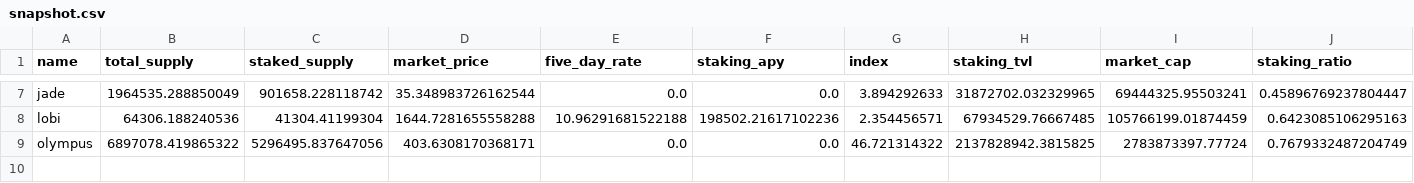
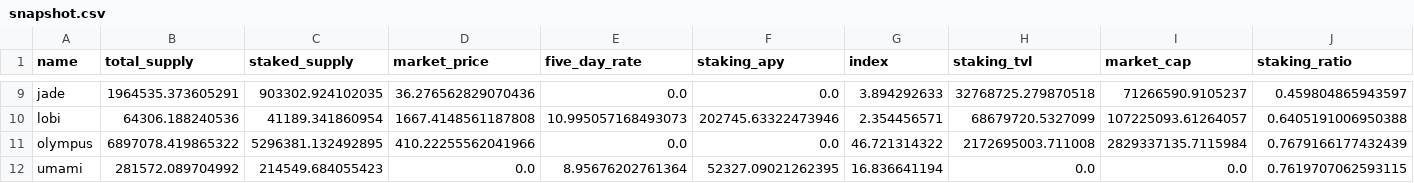
Before and after one commit to Concave-Community/ohm-fork-data, a CSV file: data/snapshot.csv, drawn as a sheet; only a part is shown, gaps mark what is left out; addresses are those after the commit; the diff covers the shown part only; the diff names each change by its address in the sheet, - before the commit and + after, or states it on an @@ line.

```diff
--- a/data/snapshot.csv
+++ b/data/snapshot.csv
-B9 (total_supply): 1964535.288850049
+B9 (total_supply): 1964535.373605291
-C9 (staked_supply): 901658.228118742
+C9 (staked_supply): 903302.924102035
-D9 (market_price): 35.348983726162544
+D9 (market_price): 36.276562829070436
-H9 (staking_tvl): 31872702.032329965
+H9 (staking_tvl): 32768725.279870518
-I9 (market_cap): 69444325.95503241
+I9 (market_cap): 71266590.9105237
-J9 (staking_ratio): 0.45896769237804447
+J9 (staking_ratio): 0.459804865943597
-C10 (staked_supply): 41304.41199304
+C10 (staked_supply): 41189.341860954
-D10 (market_price): 1644.7281655558288
+D10 (market_price): 1667.4148561187808
-E10 (five_day_rate): 10.96291681522188
+E10 (five_day_rate): 10.995057168493073
-F10 (staking_apy): 198502.21617102236
+F10 (staking_apy): 202745.63322473946
-H10 (staking_tvl): 67934529.76667485
+H10 (staking_tvl): 68679720.5327099
-I10 (market_cap): 105766199.01874459
+I10 (market_cap): 107225093.61264057
-J10 (staking_ratio): 0.6423085106295163
+J10 (staking_ratio): 0.6405191006950388
-C11 (staked_supply): 5296495.837647056
+C11 (staked_supply): 5296381.132492895
-D11 (market_price): 403.6308170368171
+D11 (market_price): 410.22255562041966
-H11 (staking_tvl): 2137828942.3815825
+H11 (staking_tvl): 2172695003.711008
-I11 (market_cap): 2783873397.77724
+I11 (market_cap): 2829337135.7115984
-J11 (staking_ratio): 0.7679332487204749
+J11 (staking_ratio): 0.7679166177432439
+row 12: umami | 281572.089704992 | 214549.684055423 | 0.0 | 8.95676202761364 | 52327.09021262395 | 16.836641194 | 0.0 | 0.0 | 0.7619707062593115
```
Also changed, not shown: 4 added rows, 2 removed rows and 25 edited cells elsewhere in this file, 36 other files.
